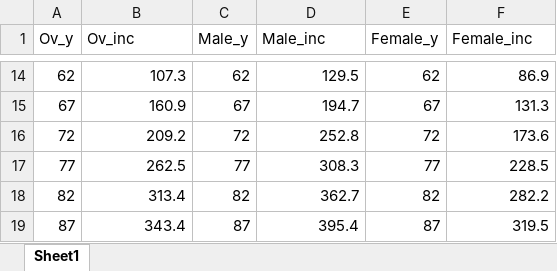
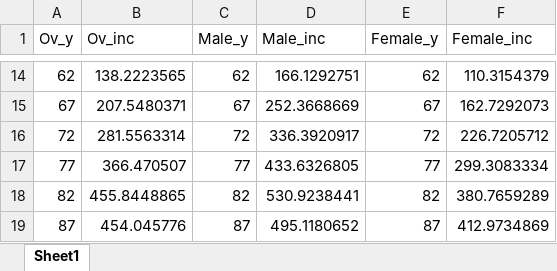
Before and after one commit to poljan/CMOSTv3, an Excel workbook: Calibration/Benchmarks/Cancer.xlsx, sheet Sheet1, drawn as a sheet; only a part is shown, gaps mark what is left out; values as stored, in another font and other column widths than the file's, no borders; the diff covers the shown part only; the diff names each change by its address in the sheet, - before the commit and + after, or states it on an @@ line.

```diff
--- a/Calibration/Benchmarks/Cancer.xlsx (sheet Sheet1)
+++ b/Calibration/Benchmarks/Cancer.xlsx (sheet Sheet1)
-B14 (Ov_inc): 107.3
+B14 (Ov_inc): 138.2223565
-D14 (Male_inc): 129.5
+D14 (Male_inc): 166.1292751
-F14 (Female_inc): 86.9
+F14 (Female_inc): 110.3154379
-B15 (Ov_inc): 160.9
+B15 (Ov_inc): 207.5480371
-D15 (Male_inc): 194.7
+D15 (Male_inc): 252.3668669
-F15 (Female_inc): 131.3
+F15 (Female_inc): 162.7292073
-B16 (Ov_inc): 209.2
+B16 (Ov_inc): 281.5563314
-D16 (Male_inc): 252.8
+D16 (Male_inc): 336.3920917
-F16 (Female_inc): 173.6
+F16 (Female_inc): 226.7205712
-B17 (Ov_inc): 262.5
+B17 (Ov_inc): 366.470507
-D17 (Male_inc): 308.3
+D17 (Male_inc): 433.6326805
-F17 (Female_inc): 228.5
+F17 (Female_inc): 299.3083334
-B18 (Ov_inc): 313.4
+B18 (Ov_inc): 455.8448865
-D18 (Male_inc): 362.7
+D18 (Male_inc): 530.9238441
-F18 (Female_inc): 282.2
+F18 (Female_inc): 380.7659289
-B19 (Ov_inc): 343.4
+B19 (Ov_inc): 454.045776
-D19 (Male_inc): 395.4
+D19 (Male_inc): 495.1180652
-F19 (Female_inc): 319.5
+F19 (Female_inc): 412.9734869
```
Also changed, not shown: 32 edited cells elsewhere in this sheet, 16 other files.
